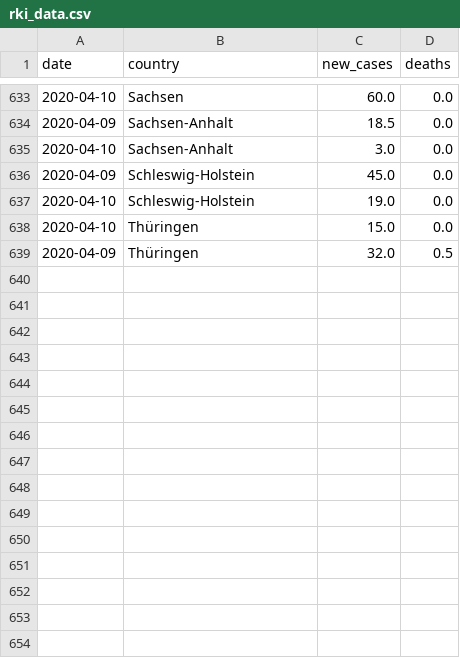
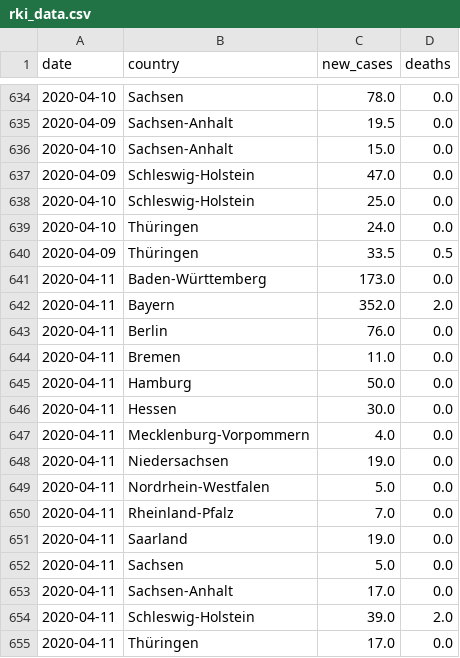
Before and after one commit to dhopp1/COVID-19-status-reports, a CSV file: plots/data/rki_data.csv, drawn as a sheet; only a part is shown, gaps mark what is left out; the diff covers the shown part only.

```diff
--- a/plots/data/rki_data.csv
+++ b/plots/data/rki_data.csv
@@ -633,7 +634,22 @@ date,country,new_cases,deaths
-2020-04-10,Sachsen,60.0,0.0
-2020-04-09,Sachsen-Anhalt,18.5,0.0
-2020-04-10,Sachsen-Anhalt,3.0,0.0
-2020-04-09,Schleswig-Holstein,45.0,0.0
-2020-04-10,Schleswig-Holstein,19.0,0.0
-2020-04-10,Thüringen,15.0,0.0
-2020-04-09,Thüringen,32.0,0.5
+2020-04-10,Sachsen,78.0,0.0
+2020-04-09,Sachsen-Anhalt,19.5,0.0
+2020-04-10,Sachsen-Anhalt,15.0,0.0
+2020-04-09,Schleswig-Holstein,47.0,0.0
+2020-04-10,Schleswig-Holstein,25.0,0.0
+2020-04-10,Thüringen,24.0,0.0
+2020-04-09,Thüringen,33.5,0.5
+2020-04-11,Baden-Württemberg,173.0,0.0
+2020-04-11,Bayern,352.0,2.0
+2020-04-11,Berlin,76.0,0.0
+2020-04-11,Bremen,11.0,0.0
+2020-04-11,Hamburg,50.0,0.0
+2020-04-11,Hessen,30.0,0.0
+2020-04-11,Mecklenburg-Vorpommern,4.0,0.0
+2020-04-11,Niedersachsen,19.0,0.0
+2020-04-11,Nordrhein-Westfalen,5.0,0.0
+2020-04-11,Rheinland-Pfalz,7.0,0.0
+2020-04-11,Saarland,19.0,0.0
+2020-04-11,Sachsen,5.0,0.0
+2020-04-11,Sachsen-Anhalt,17.0,0.0
+2020-04-11,Schleswig-Holstein,39.0,2.0
+2020-04-11,Thüringen,17.0,0.0
```
Also changed, not shown: 2 added rows, 1 removed row and 29 edited cells elsewhere in this file, plots/data/acceleration_data.csv, 4 other files.
